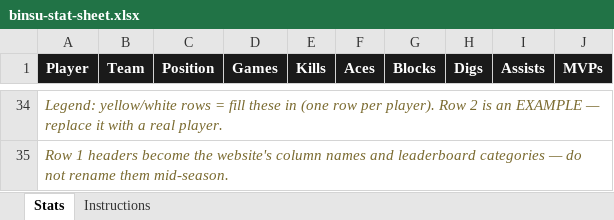
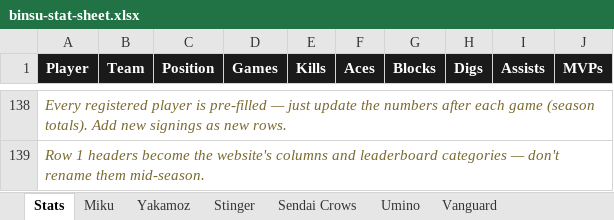
Before and after one commit to parkerous/first-test-2021, an Excel workbook: files/binsu-stat-sheet.xlsx, sheet Stats, drawn as a sheet; only a part is shown, gaps mark what is left out; values as stored, in another font and other column widths than the file's, no borders; addresses are those after the commit; the diff covers the shown part only; the diff names each change by its address in the sheet, - before the commit and + after, or states it on an @@ line.

```diff
--- a/files/binsu-stat-sheet.xlsx (sheet Stats)
+++ b/files/binsu-stat-sheet.xlsx (sheet Stats)
+sheet tab: Miku
+sheet tab: Yakamoz
+sheet tab: Stinger
+sheet tab: Sendai Crows
+sheet tab: Umino
+sheet tab: Vanguard
-A138 (Player): Legend: yellow/white rows = fill these in (one row per player). Row 2 is an EXAMPLE — replace it with a real player.
+A138 (Player): Every registered player is pre-filled — just update the numbers after each game (season totals). Add new signings as new rows.
-A139 (Player): …the website's column names and leaderboard categories — do not rename them…
+A139 (Player): …the website's columns and leaderboard categories — don't rename them…
```
Also changed, not shown: 135 added rows and 31 removed rows elsewhere in this sheet, sheet Instructions, other sheet tabs.
